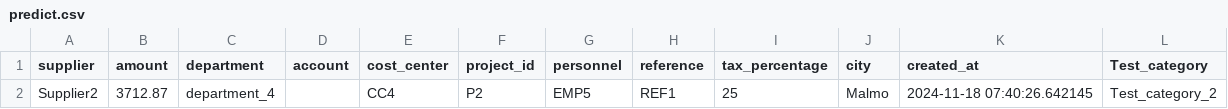
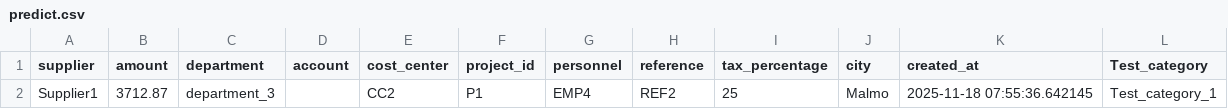
Before and after one commit to ArvidMoller/AutoAccount, a CSV file: predict.csv, drawn as a sheet.

```diff
--- a/predict.csv
+++ b/predict.csv
@@ -1,2 +1,2 @@
 supplier,amount,department,account,cost_center,project_id,personnel,reference,tax_percentage,city,created_at,Test_category
-Supplier2,3712.87,department_4,,CC4,P2,EMP5,REF1,25,Malmo,2024-11-18 07:40:26.642145,Test_category_2
+Supplier1,3712.87,department_3,,CC2,P1,EMP4,REF2,25,Malmo,2025-11-18 07:55:36.642145,Test_category_1
```
Also changed, not shown: predTest.csv, 2 other files.
